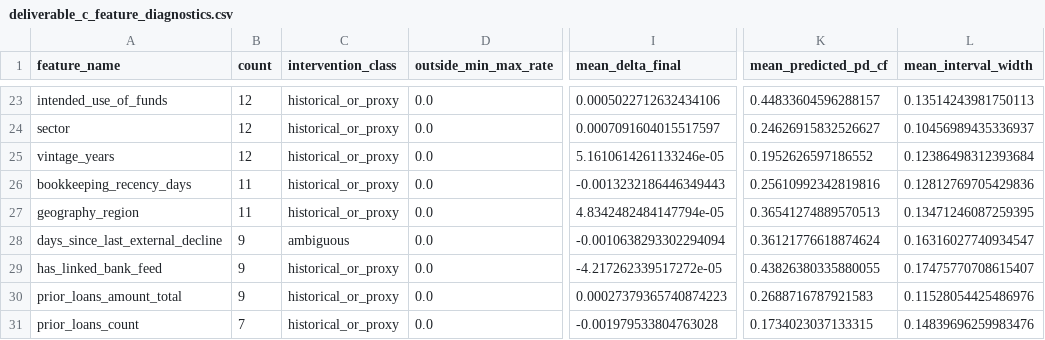
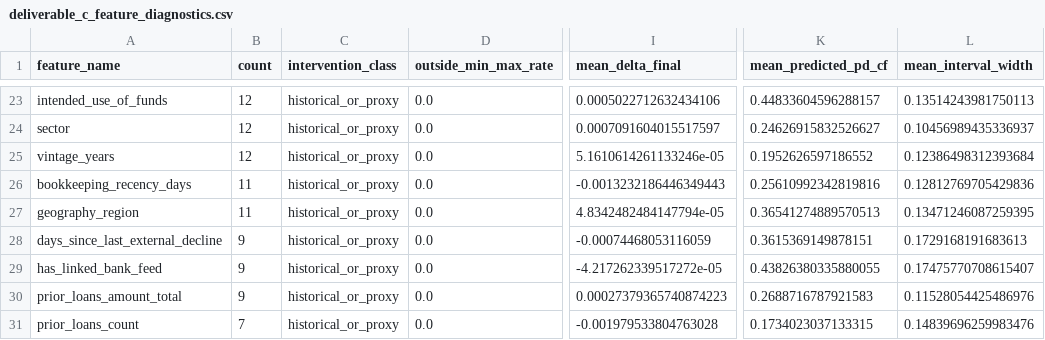
Before and after one commit to ron2k1/intuit-techweek-smb-underwriting, a CSV file: outputs/reports/deliverable_c_feature_diagnostics.csv, drawn as a sheet; only a part is shown, gaps mark what is left out; the diff names each change by its address in the sheet, - before the commit and + after, or states it on an @@ line.

```diff
--- a/outputs/reports/deliverable_c_feature_diagnostics.csv
+++ b/outputs/reports/deliverable_c_feature_diagnostics.csv
-C28 (intervention_class): ambiguous
+C28 (intervention_class): historical_or_proxy
-I28 (mean_delta_final): -0.0010638293302294094
+I28 (mean_delta_final): -0.00074468053116059
-K28 (mean_predicted_pd_cf): 0.36121776618874624
+K28 (mean_predicted_pd_cf): 0.3615369149878151
-L28 (mean_interval_width): 0.16316027740934547
+L28 (mean_interval_width): 0.1729168191683613
```
Also changed, not shown: outputs/reports/branch_comparison_analysis.csv, outputs/reports/deliverable_c_query_diagnostics.csv, 17 other files.
